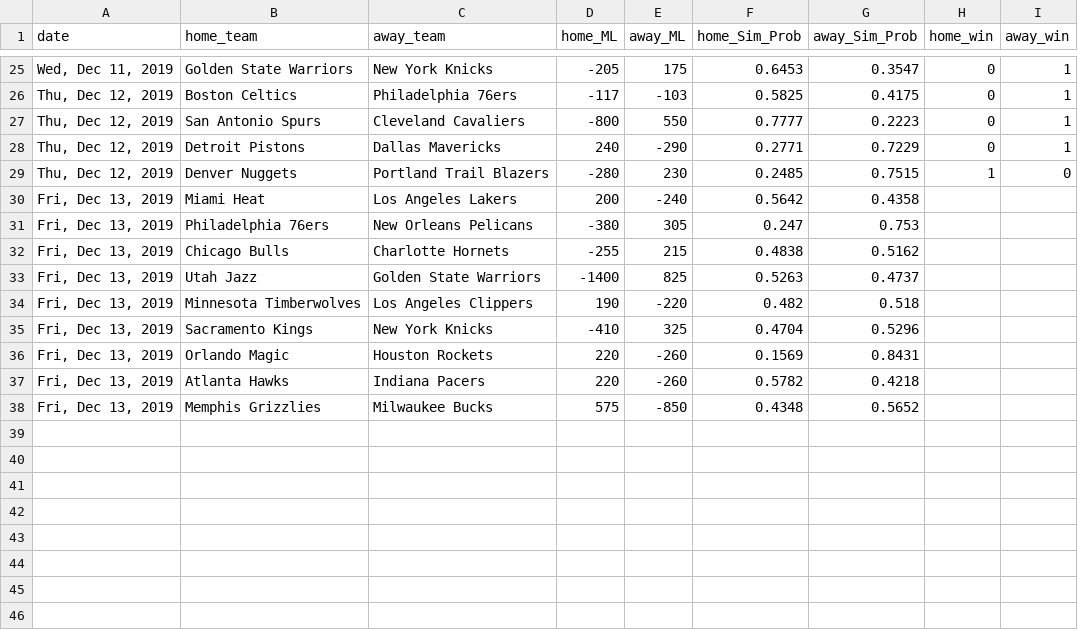
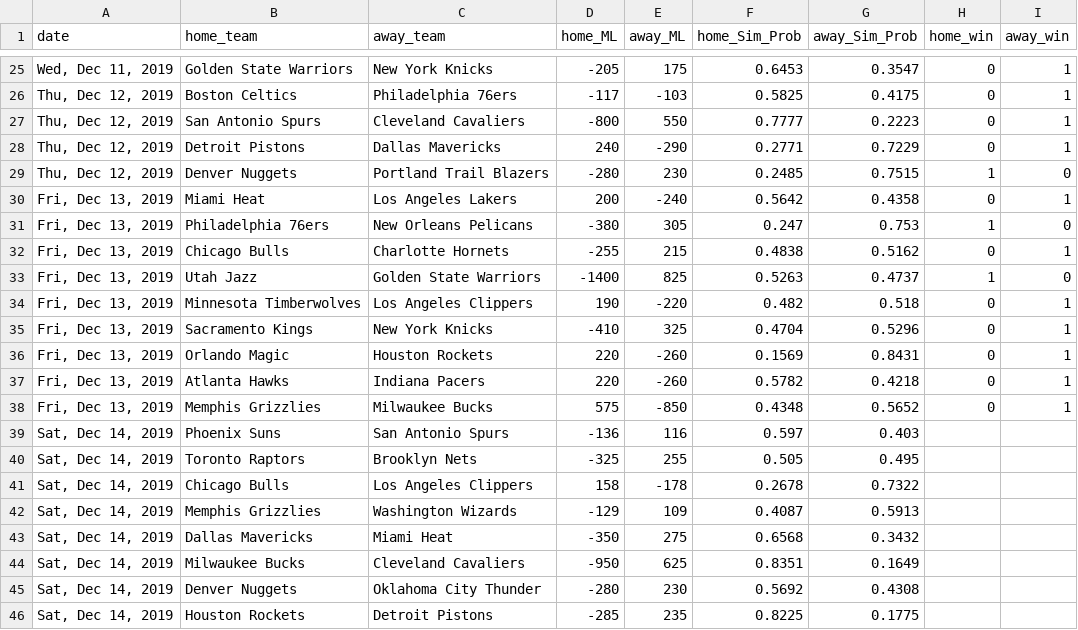
Before and after one commit to jmholleran/cit-129-2019-fall, a CSV file: NBA_FINAL_PROJECT/nbaML_2020_MASTER.csv, drawn as a sheet; only a part is shown, gaps mark what is left out.

```diff
--- a/NBA_FINAL_PROJECT/nbaML_2020_MASTER.csv
+++ b/NBA_FINAL_PROJECT/nbaML_2020_MASTER.csv
@@ -29,10 +29,18 @@ date,home_team,away_team,home_ML,away_ML,home_Sim_Prob,away_Sim_Prob,home_win,aw
 "Thu, Dec 12, 2019",Denver Nuggets,Portland Trail Blazers,-280,230,0.2485,0.7515,1,0
-"Fri, Dec 13, 2019",Miami Heat,Los Angeles Lakers,200,-240,0.5642,0.4358,,
-"Fri, Dec 13, 2019",Philadelphia 76ers,New Orleans Pelicans,-380,305,0.247,0.753,,
-"Fri, Dec 13, 2019",Chicago Bulls,Charlotte Hornets,-255,215,0.4838,0.5162,,
-"Fri, Dec 13, 2019",Utah Jazz,Golden State Warriors,-1400,825,0.5263,0.4737,,
-"Fri, Dec 13, 2019",Minnesota Timberwolves,Los Angeles Clippers,190,-220,0.482,0.518,,
-"Fri, Dec 13, 2019",Sacramento Kings,New York Knicks,-410,325,0.4704,0.5296,,
-"Fri, Dec 13, 2019",Orlando Magic,Houston Rockets,220,-260,0.1569,0.8431,,
-"Fri, Dec 13, 2019",Atlanta Hawks,Indiana Pacers,220,-260,0.5782,0.4218,,
-"Fri, Dec 13, 2019",Memphis Grizzlies,Milwaukee Bucks,575,-850,0.4348,0.5652,,
+"Fri, Dec 13, 2019",Miami Heat,Los Angeles Lakers,200,-240,0.5642,0.4358,0,1
+"Fri, Dec 13, 2019",Philadelphia 76ers,New Orleans Pelicans,-380,305,0.247,0.753,1,0
+"Fri, Dec 13, 2019",Chicago Bulls,Charlotte Hornets,-255,215,0.4838,0.5162,0,1
+"Fri, Dec 13, 2019",Utah Jazz,Golden State Warriors,-1400,825,0.5263,0.4737,1,0
+"Fri, Dec 13, 2019",Minnesota Timberwolves,Los Angeles Clippers,190,-220,0.482,0.518,0,1
+"Fri, Dec 13, 2019",Sacramento Kings,New York Knicks,-410,325,0.4704,0.5296,0,1
+"Fri, Dec 13, 2019",Orlando Magic,Houston Rockets,220,-260,0.1569,0.8431,0,1
+"Fri, Dec 13, 2019",Atlanta Hawks,Indiana Pacers,220,-260,0.5782,0.4218,0,1
+"Fri, Dec 13, 2019",Memphis Grizzlies,Milwaukee Bucks,575,-850,0.4348,0.5652,0,1
+"Sat, Dec 14, 2019",Phoenix Suns,San Antonio Spurs,-136,116,0.597,0.403,,
+"Sat, Dec 14, 2019",Toronto Raptors,Brooklyn Nets,-325,255,0.505,0.495,,
+"Sat, Dec 14, 2019",Chicago Bulls,Los Angeles Clippers,158,-178,0.2678,0.7322,,
+"Sat, Dec 14, 2019",Memphis Grizzlies,Washington Wizards,-129,109,0.4087,0.5913,,
+"Sat, Dec 14, 2019",Dallas Mavericks,Miami Heat,-350,275,0.6568,0.3432,,
+"Sat, Dec 14, 2019",Milwaukee Bucks,Cleveland Cavaliers,-950,625,0.8351,0.1649,,
+"Sat, Dec 14, 2019",Denver Nuggets,Oklahoma City Thunder,-280,230,0.5692,0.4308,,
+"Sat, Dec 14, 2019",Houston Rockets,Detroit Pistons,-285,235,0.8225,0.1775,,
```
Also changed, not shown: 1 other file.
